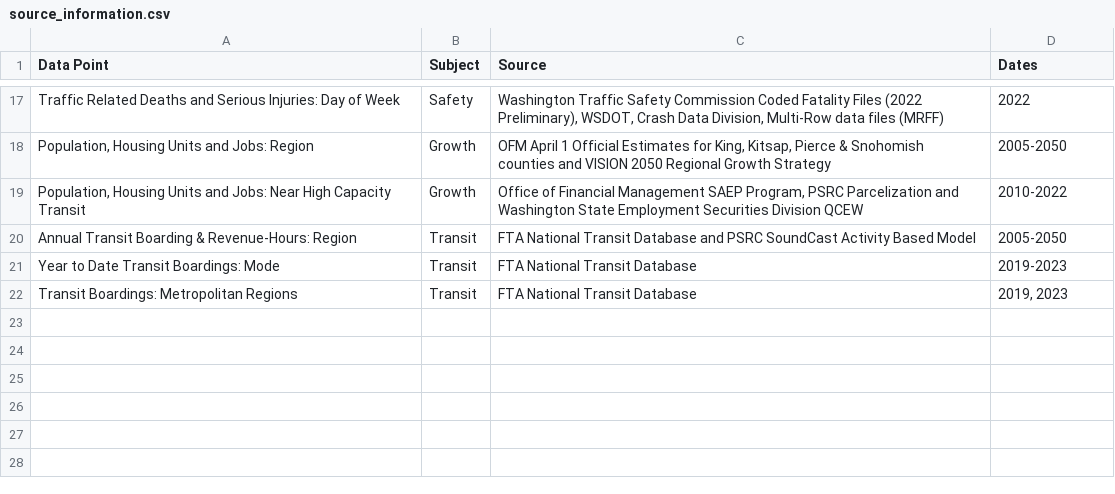
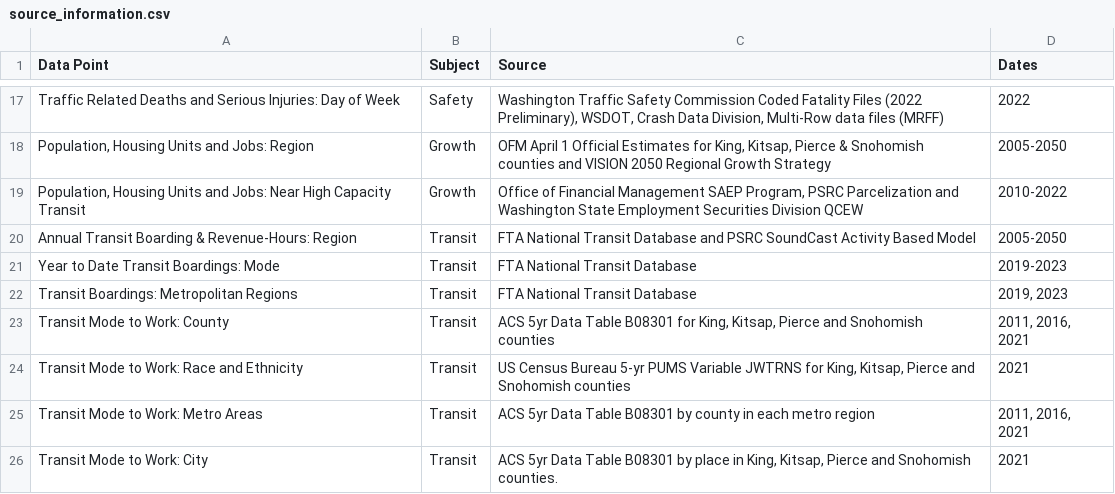
Before and after one commit to psrc/rtp-dashboard, a CSV file: data/source_information.csv, drawn as a sheet; only a part is shown, gaps mark what is left out; the diff names each change by its address in the sheet, - before the commit and + after, or states it on an @@ line.

```diff
--- a/data/source_information.csv
+++ b/data/source_information.csv
+row 23: Transit Mode to Work: County | Transit | ACS 5yr Data Table B08301 for King, Kitsap, Pierce and Snohomish counties | 2011, 2016, 2021
+row 24: Transit Mode to Work: Race and Ethnicity | Transit | US Census Bureau 5-yr PUMS Variable JWTRNS for King, Kitsap, Pierce and Snohomish counties | 2021
+row 25: Transit Mode to Work: Metro Areas | Transit | ACS 5yr Data Table B08301 by county in each metro region | 2011, 2016, 2021
+row 26: Transit Mode to Work: City | Transit | ACS 5yr Data Table B08301 by place in King, Kitsap, Pierce and Snohomish counties. | 2021
```
Also changed, not shown: data/page_text.csv, 7 other files.
